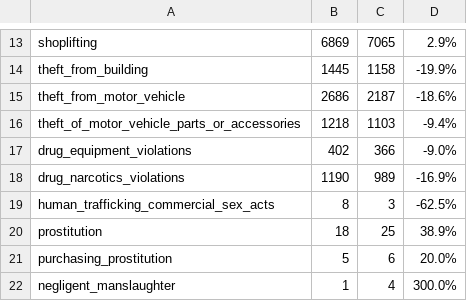
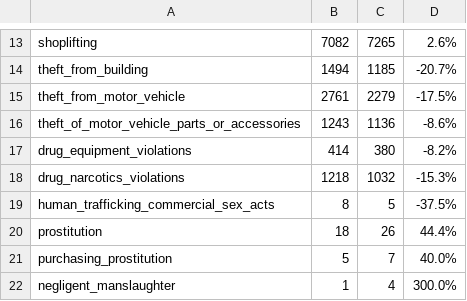
Before and after one commit to Baltimore-Sun/baltimore-county-crime, a CSV file: bc_transposed.csv, drawn as a sheet; only a part is shown, gaps mark what is left out; the diff covers the shown part only; the diff names each change by its address in the sheet, - before the commit and + after, or states it on an @@ line.

```diff
--- a/bc_transposed.csv
+++ b/bc_transposed.csv
-B13: 6869
+B13: 7082
-C13: 7065
+C13: 7265
-D13: 2.9%
+D13: 2.6%
-B14: 1445
+B14: 1494
-C14: 1158
+C14: 1185
-D14: -19.9%
+D14: -20.7%
-B15: 2686
+B15: 2761
-C15: 2187
+C15: 2279
-D15: -18.6%
+D15: -17.5%
-B16: 1218
+B16: 1243
-C16: 1103
+C16: 1136
-D16: -9.4%
+D16: -8.6%
-B17: 402
+B17: 414
-C17: 366
+C17: 380
-D17: -9.0%
+D17: -8.2%
-B18: 1190
+B18: 1218
-C18: 989
+C18: 1032
-D18: -16.9%
+D18: -15.3%
-C19: 3
+C19: 5
-D19: -62.5%
+D19: -37.5%
-C20: 25
+C20: 26
-D20: 38.9%
+D20: 44.4%
-C21: 6
+C21: 7
-D21: 20.0%
+D21: 40.0%
```
Also changed, not shown: 30 edited cells elsewhere in this file, zipyrcompare_change.csv, 1 other file.
